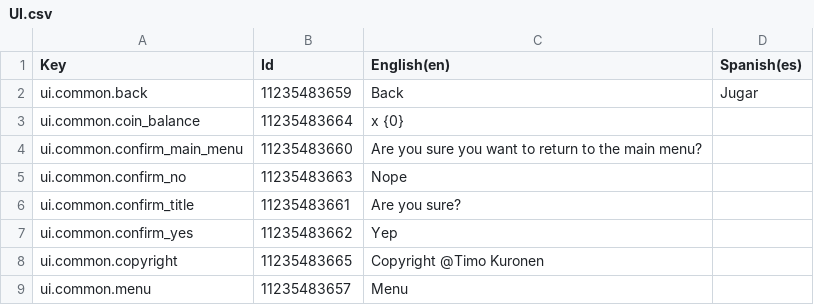
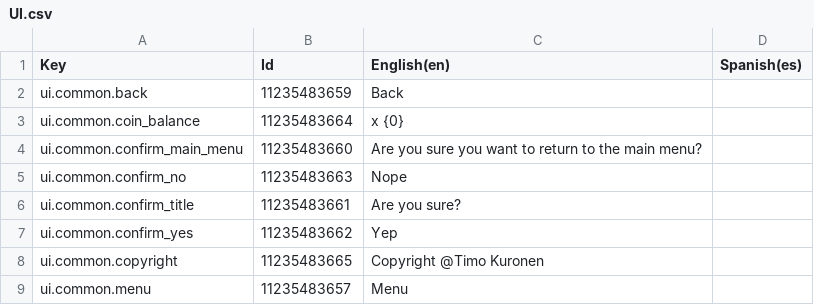
Before and after one commit to TimoKuronen/PocketMatch, a CSV file: Assets/Localization/Export/UI.csv, drawn as a sheet; only a part is shown.

Commit message:
Polish localization lookup and consolidate editor menus.
- Route LocalizedTmpLabel and LoadingProgressBar through ILocalizationService
- Gate HUD/win/lose copy on IsReady; drop unused SetLocaleCode and legacy CSV alias
- Clear placeholder Spanish; move debug tools under PocketMatch/Debug
- Add LocalizationKeys drift test and sync architecture docs

```diff
--- a/Assets/Localization/Export/UI.csv
+++ b/Assets/Localization/Export/UI.csv
@@ -1,3 +1,3 @@
 Key,Id,English(en),Spanish(es)
-ui.common.back,11235483659,Back,Jugar
+ui.common.back,11235483659,Back,
 ui.common.coin_balance,11235483664,x {0},
```
Also changed, not shown: 26 other files.
